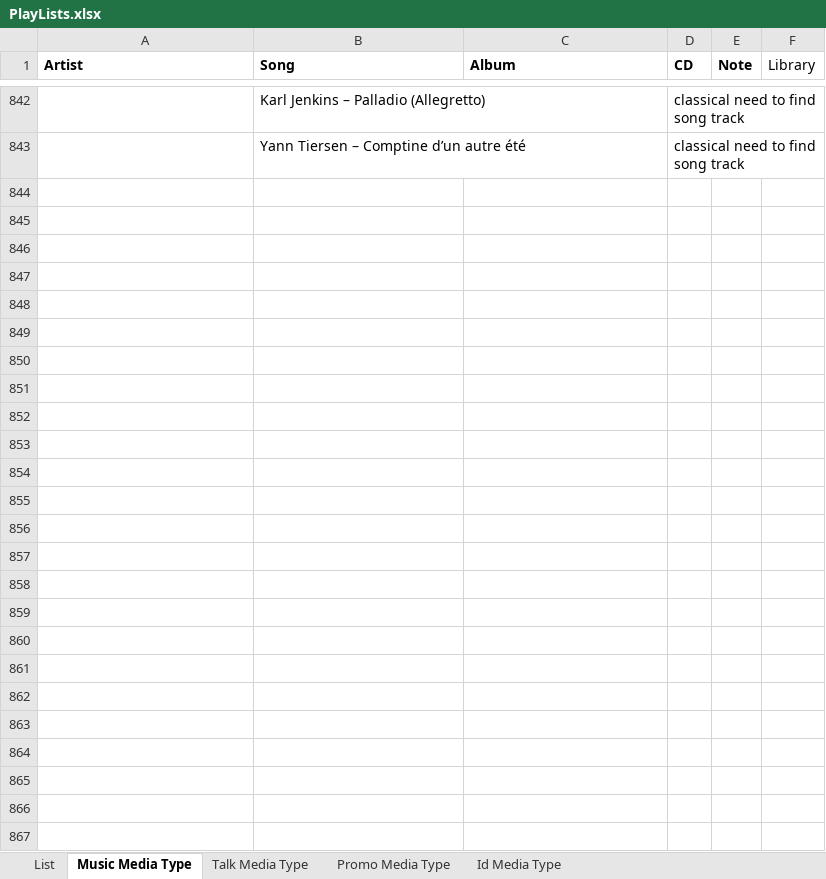
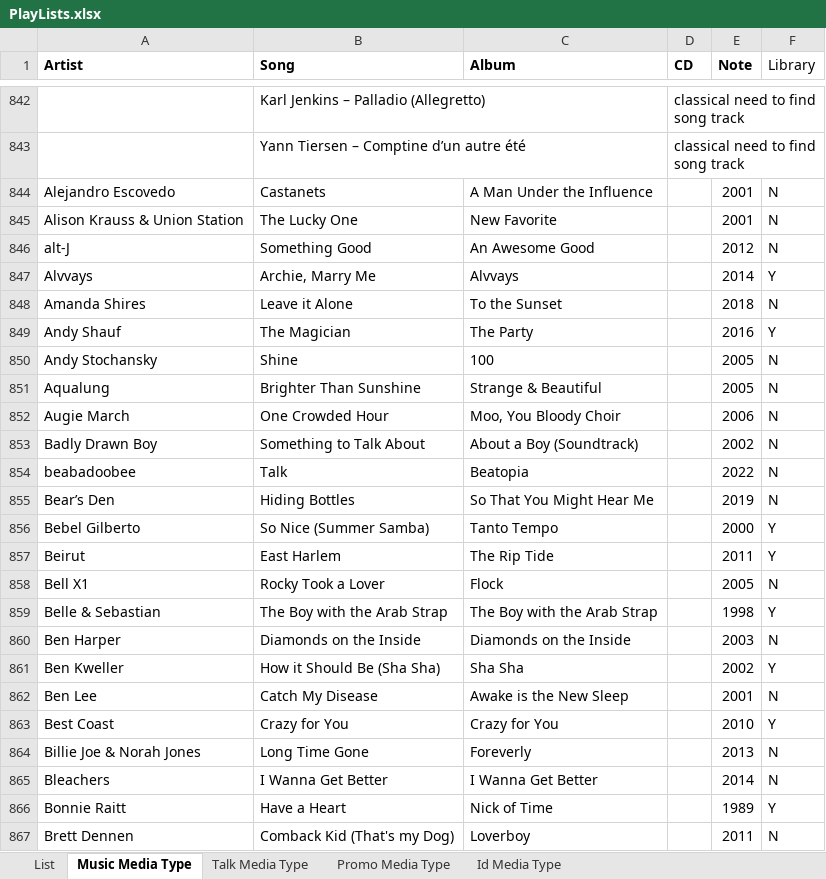
Before and after one commit to brianmcgrathnet/onlineradio, an Excel workbook: PlayLists.xlsx, sheet Music Media Type, drawn as a sheet; only a part is shown, gaps mark what is left out; values as stored, in another font and other column widths than the file's, no borders; the diff names each change by its address in the sheet, - before the commit and + after, or states it on an @@ line.

Commit message:
updates

```diff
--- a/PlayLists.xlsx (sheet Music Media Type)
+++ b/PlayLists.xlsx (sheet Music Media Type)
+row 844: Alejandro Escovedo | Castanets | A Man Under the Influence |  | 2001 | N
+row 845: Alison Krauss & Union Station | The Lucky One | New Favorite |  | 2001 | N
+row 846: alt‑J | Something Good | An Awesome Good |  | 2012 | N
+row 847: Alvvays | Archie, Marry Me | Alvvays |  | 2014 | Y
+row 848: Amanda Shires | Leave it Alone | To the Sunset |  | 2018 | N
+row 849: Andy Shauf | The Magician | The Party |  | 2016 | Y
+row 850: Andy Stochansky | Shine | 100 |  | 2005 | N
+row 851: Aqualung | Brighter Than Sunshine | Strange & Beautiful |  | 2005 | N
+row 852: Augie March | One Crowded Hour | Moo, You Bloody Choir |  | 2006 | N
+row 853: Badly Drawn Boy | Something to Talk About | About a Boy (Soundtrack) |  | 2002 | N
+row 854: beabadoobee | Talk | Beatopia |  | 2022 | N
+row 855: Bear’s Den | Hiding Bottles | So That You Might Hear Me |  | 2019 | N
+row 856: Bebel Gilberto | So Nice (Summer Samba) | Tanto Tempo |  | 2000 | Y
+row 857: Beirut | East Harlem | The Rip Tide |  | 2011 | Y
+row 858: Bell X1 | Rocky Took a Lover | Flock |  | 2005 | N
+row 859: Belle & Sebastian | The Boy with the Arab Strap | The Boy with the Arab Strap |  | 1998 | Y
+row 860: Ben Harper | Diamonds on the Inside | Diamonds on the Inside |  | 2003 | N
+row 861: Ben Kweller | How it Should Be (Sha Sha) | Sha Sha |  | 2002 | Y
+row 862: Ben Lee | Catch My Disease | Awake is the New Sleep |  | 2001 | N
+row 863: Best Coast | Crazy for You | Crazy for You |  | 2010 | Y
+row 864: Billie Joe & Norah Jones | Long Time Gone | Foreverly |  | 2013 | N
+row 865: Bleachers | I Wanna Get Better | I Wanna Get Better |  | 2014 | N
+row 866: Bonnie Raitt | Have a Heart | Nick of Time |  | 1989 | Y
+row 867: Brett Dennen | Comback Kid (That's my Dog) | Loverboy |  | 2011 | N
```
Also changed, not shown: sheet List.
